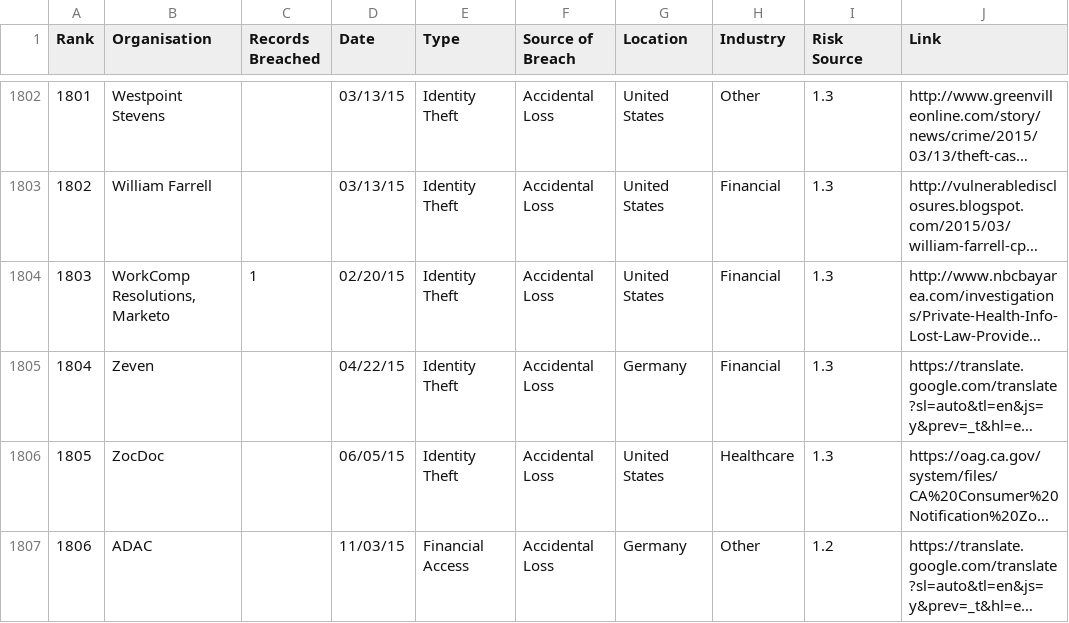
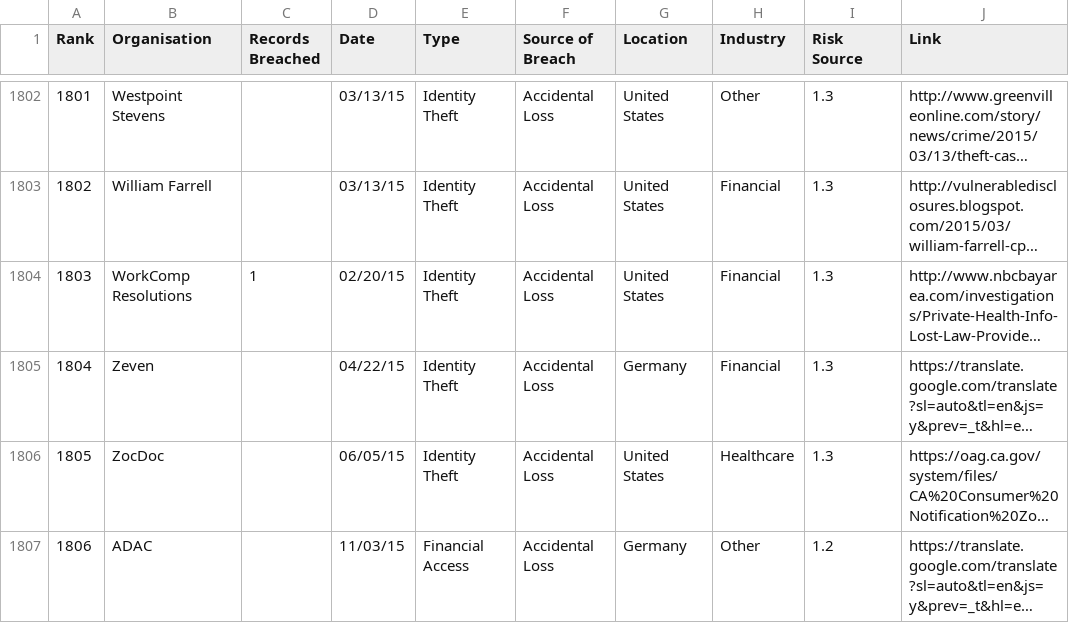
Before and after one commit to MarinaMoskowitz/BreachLevelIndex, a CSV file: data/new/data2015.csv (was data/data2015.csv), drawn as a sheet; only a part is shown, gaps mark what is left out; long unchanged cells end in …; the diff names each change by its address in the sheet, - before the commit and + after, or states it on an @@ line.

```diff
--- a/data/data2015.csv
+++ b/data/new/data2015.csv
-B1804 (Organisation): WorkComp Resolutions, Marketo
+B1804 (Organisation): WorkComp Resolutions
```
Also changed, not shown: 2 other files.
